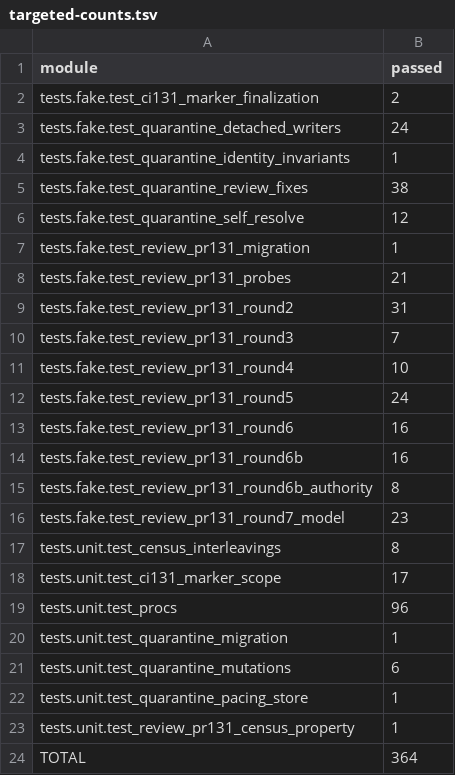
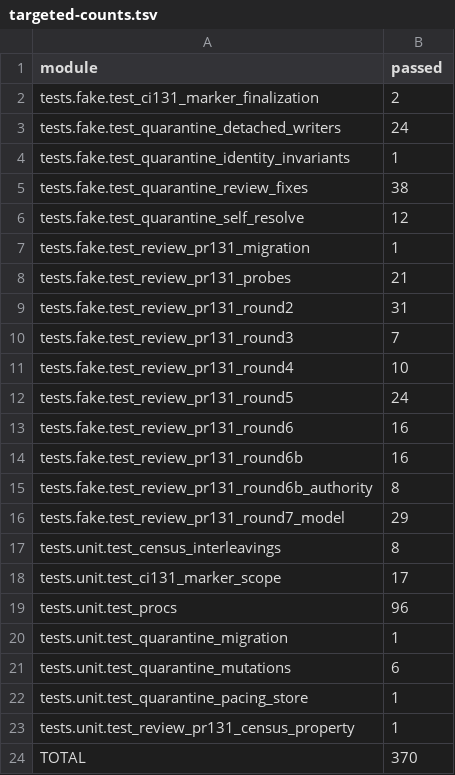
Before and after one commit to MaxGhenis/subfleet-v2, a TSV file: docs/reports/pr131-fix8/targeted-counts.tsv, drawn as a sheet.

```diff
--- a/docs/reports/pr131-fix8/targeted-counts.tsv
+++ b/docs/reports/pr131-fix8/targeted-counts.tsv
@@ -15,3 +15,3 @@ tests.fake.test_review_pr131_round6b	16
 tests.fake.test_review_pr131_round6b_authority	8
-tests.fake.test_review_pr131_round7_model	23
+tests.fake.test_review_pr131_round7_model	29
 tests.unit.test_census_interleavings	8
@@ -23,2 +23,2 @@ tests.unit.test_quarantine_pacing_store	1
 tests.unit.test_review_pr131_census_property	1
-TOTAL	364
+TOTAL	370
```
Also changed, not shown: 2 other files.
